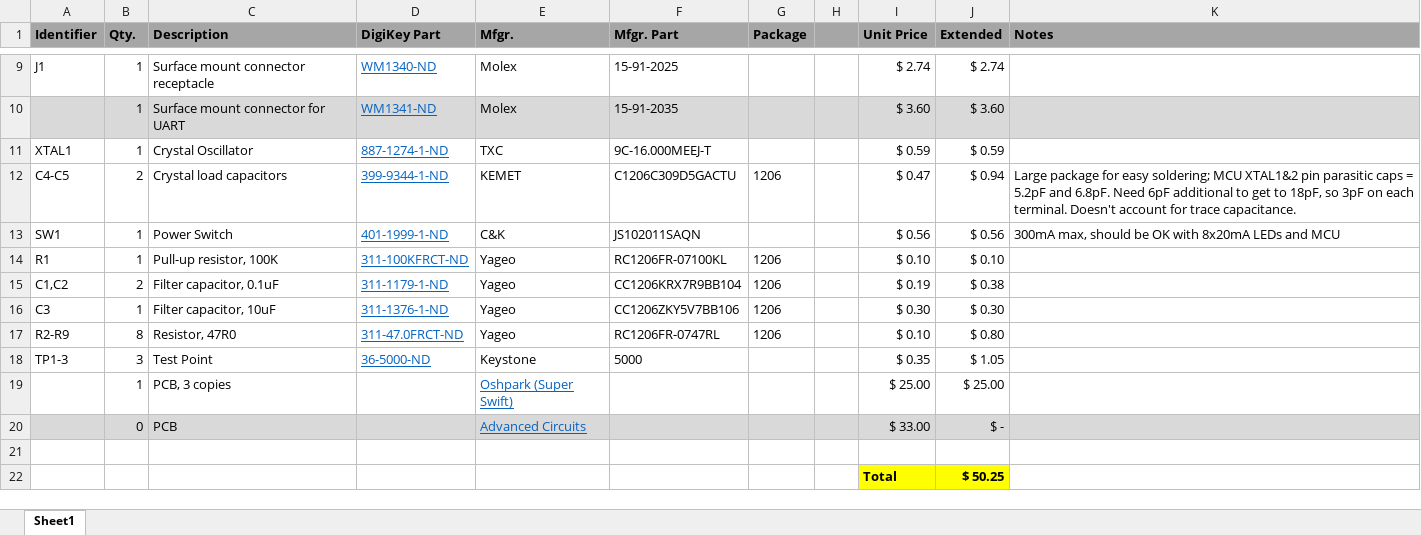
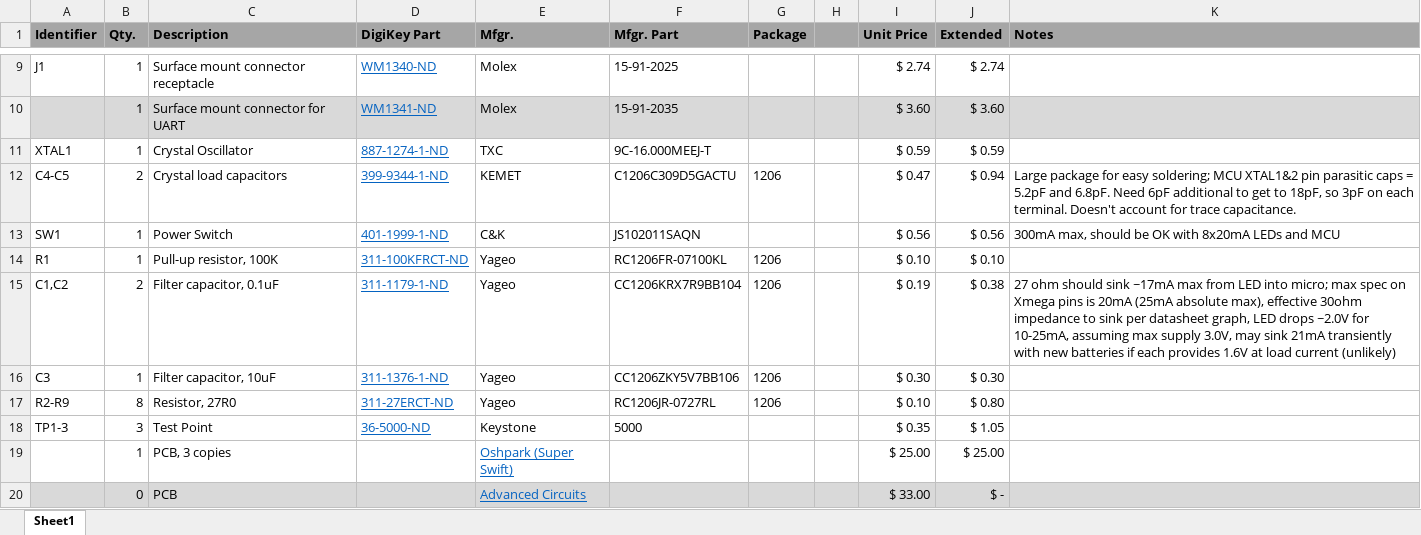
Before and after one commit to treelinemike/binary-counter, an Excel workbook: pcb/stereo-sync-pcb-bom.xlsx, sheet Sheet1, drawn as a sheet; only a part is shown, gaps mark what is left out; the shorter side is filled out with more unchanged rows; values as stored, in another font and other column widths than the file's, no borders; the diff names each change by its address in the sheet, - before the commit and + after, or states it on an @@ line.

Commit message:
added schematic notes, changed R2-9 to 27R0 to accomodate I/O pin input impedance

```diff
--- a/pcb/stereo-sync-pcb-bom.xlsx (sheet Sheet1)
+++ b/pcb/stereo-sync-pcb-bom.xlsx (sheet Sheet1)
-K15 (Notes): (empty)
+K15 (Notes): 27 ohm should sink ~17mA max from LED into micro; max spec on Xmega pins is 20mA (25mA absolute max), effective 30ohm impedance to sink per datasheet graph, LED drops ~2.0V for 10-25mA, assuming max supply 3.0V, may sink 21mA transiently with new batteries if each provides 1.6V at load current (unlikely)
-C17 (Description): Resistor, 47R0
+C17 (Description): Resistor, 27R0
-D17 (DigiKey Part): 311-47.0FRCT-ND
+D17 (DigiKey Part): 311-27ERCT-ND
-F17 (Mfgr. Part): RC1206FR-0747RL
+F17 (Mfgr. Part): RC1206JR-0727RL
```
Also changed, not shown: 2 other files.
